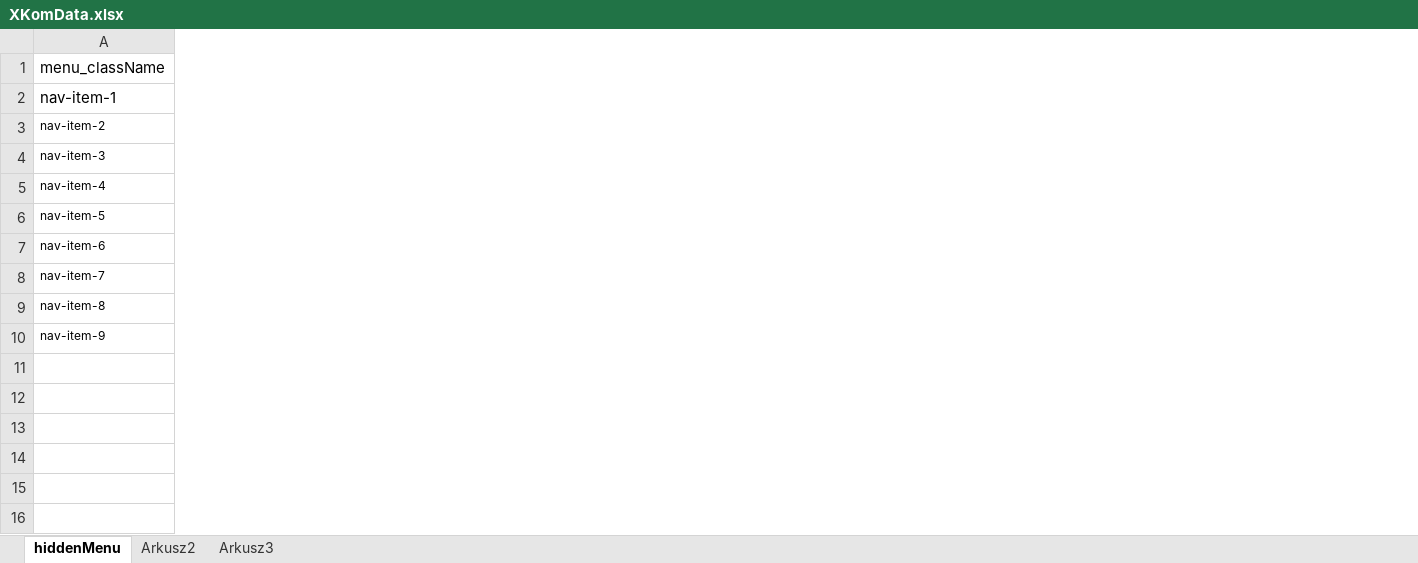
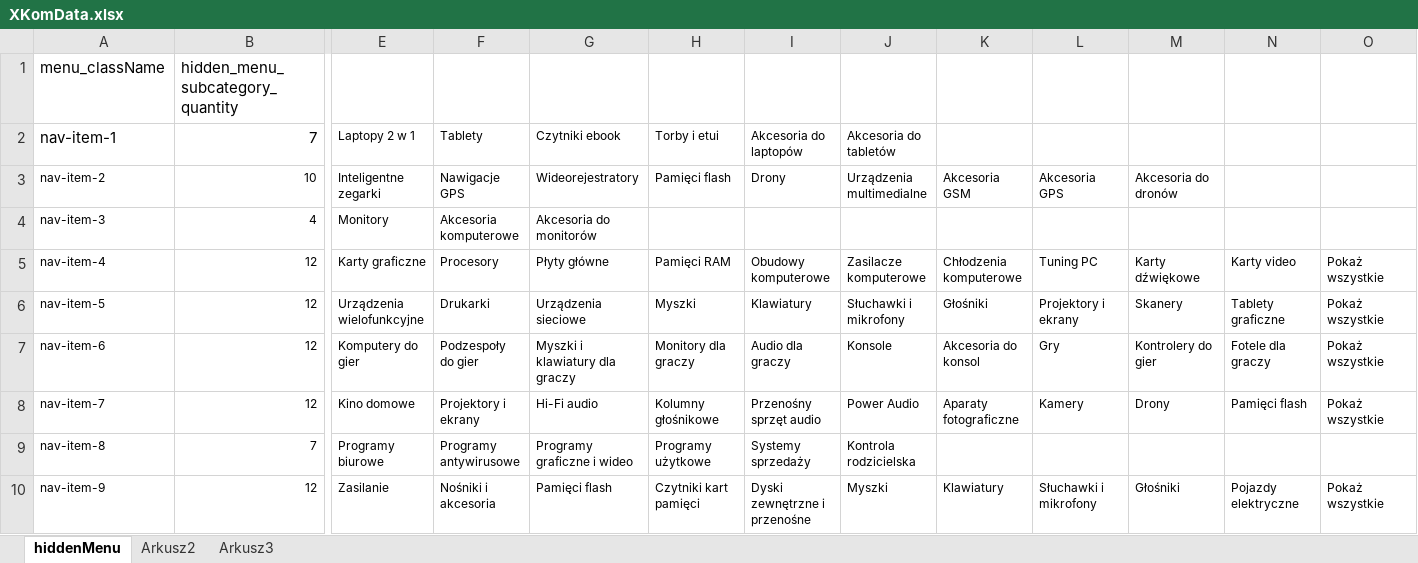
Before and after one commit to Waber/XKomSearchTest, an Excel workbook: target/test-classes/XKomData.xlsx, sheet hiddenMenu, drawn as a sheet; only a part is shown, gaps mark what is left out; values as stored, in another font and other column widths than the file's, no borders; the diff names each change by its address in the sheet, - before the commit and + after, or states it on an @@ line.

Commit message:
Added test that checks redirect to proper site in all subcategories

```diff
--- a/target/test-classes/XKomData.xlsx (sheet hiddenMenu)
+++ b/target/test-classes/XKomData.xlsx (sheet hiddenMenu)
+column B, rows 1-10: hidden_menu_subcategory_quantity | 7 | 10 | 4 | 12 | 12 | 12 | 12 | 7 | 12
+column E, rows 2-10: Laptopy 2 w 1 | Inteligentne zegarki | Monitory | Karty graficzne | Urządzenia wielofunkcyjne | Komputery do gier | Kino domowe | Programy biurowe | Zasilanie
+column F, rows 2-10: Tablety | Nawigacje GPS | Akcesoria komputerowe | Procesory | Drukarki | Podzespoły do gier | Projektory i ekrany | Programy antywirusowe | Nośniki i akcesoria
+column G, rows 2-10: Czytniki ebook | Wideorejestratory | Akcesoria do monitorów | Płyty główne | Urządzenia sieciowe | Myszki i klawiatury dla graczy | Hi-Fi audio | Programy graficzne i wideo | Pamięci flash
+column H, rows 2-10: Torby i etui | Pamięci flash |  | Pamięci RAM | Myszki | Monitory dla graczy | Kolumny głośnikowe | Programy użytkowe | Czytniki kart pamięci
+column I, rows 2-10: Akcesoria do laptopów | Drony |  | Obudowy komputerowe | Klawiatury | Audio dla graczy | Przenośny sprzęt audio | Systemy sprzedaży | Dyski zewnętrzne i przenośne
+column J, rows 2-10: Akcesoria do tabletów | Urządzenia multimedialne |  | Zasilacze komputerowe | Słuchawki i mikrofony | Konsole | Power Audio | Kontrola rodzicielska | Myszki
+column K, rows 3-10: Akcesoria GSM |  | Chłodzenia komputerowe | Głośniki | Akcesoria do konsol | Aparaty fotograficzne |  | Klawiatury
+column L, rows 3-10: Akcesoria GPS |  | Tuning PC | Projektory i ekrany | Gry | Kamery |  | Słuchawki i mikrofony
+column M, rows 3-10: Akcesoria do dronów |  | Karty dźwiękowe | Skanery | Kontrolery do gier | Drony |  | Głośniki
+column N, rows 5-10: Karty video | Tablety graficzne | Fotele dla graczy | Pamięci flash |  | Pojazdy elektryczne
+column O, rows 5-10: Pokaż wszystkie | Pokaż wszystkie | Pokaż wszystkie | Pokaż wszystkie |  | Pokaż wszystkie
```
Also changed, not shown: 33 other files.
